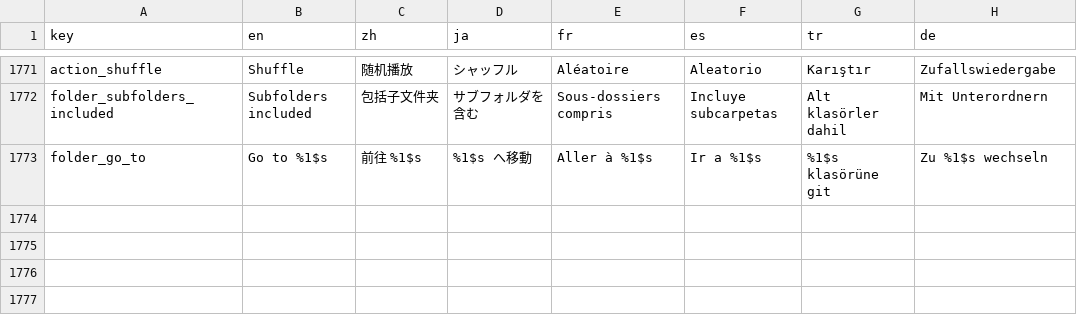
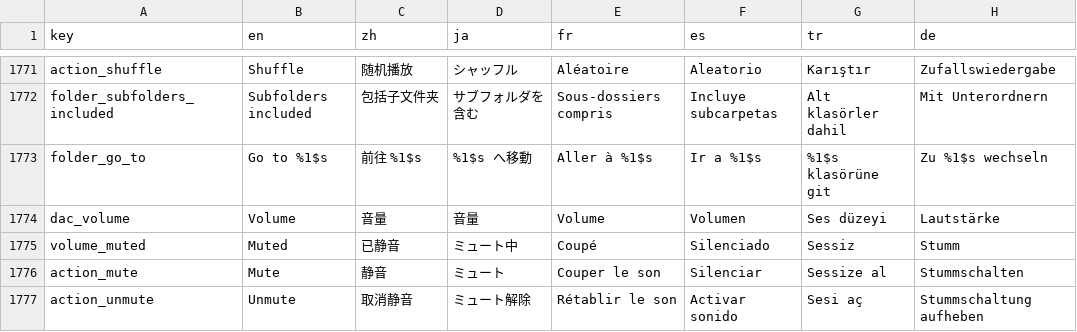
Before and after one commit to tryptz/Tryptify, a TSV file: app/l10n/strings.tsv, drawn as a sheet; only a part is shown, gaps mark what is left out.

Commit message:
feat(usb-dac): a real volume for exclusive output, with a glass slider
The exclusive USB path bypasses AudioFlinger, so Android's volume never
reached the DAC, and the app's own attempt had several holes:

- 24- and 32-bit integer output skipped the gain entirely and played at
  the DAC's full level. Integer gain now covers 2-, 3- and 4-byte samples,
  rounded, and unity stays bit-perfect.
- The level was linear, so most of the travel sat near full. It is now in
  dB, -60 (silence) to 0, moved in 2 dB key steps.
- Every claim of a DAC starts at -24 dB and fades in over 0.5 s; changes
  ramp per frame (rise 0.5 s, fall 30 ms) instead of clicking.
- Volume keys only worked in the foreground and wrote into the player's
  volume preference, which normal output also uses, leaving it quiet with
  no way back up. The session now reports the DAC as a remote device so
  the keys reach it in the background too, and the stale preference is
  reset once.
- The crossfade's outgoing tail now sits under the DAC level.

UI: a liquid glass volume bar in the full player (plain slider in the
legacy layout), and a glass pop-up at the top of the app when the volume
keys move the level. Mute memory lives in BypassVolumeController so the
bar, pop-up and system panel agree.

```diff
--- a/app/l10n/strings.tsv
+++ b/app/l10n/strings.tsv
@@ -1794 +1794,5 @@ folder_subfolders_included	Subfolders included	包括子文件夹	サブフォ
 folder_go_to	Go to %1$s	前往 %1$s	%1$s へ移動	Aller à %1$s	Ir a %1$s	%1$s klasörüne git	Zu %1$s wechseln
+dac_volume	Volume	音量	音量	Volume	Volumen	Ses düzeyi	Lautstärke
+volume_muted	Muted	已静音	ミュート中	Coupé	Silenciado	Sessiz	Stumm
+action_mute	Mute	静音	ミュート	Couper le son	Silenciar	Sessize al	Stummschalten
+action_unmute	Unmute	取消静音	ミュート解除	Rétablir le son	Activar sonido	Sesi aç	Stummschaltung aufheben
```
Also changed, not shown: 25 other files.
